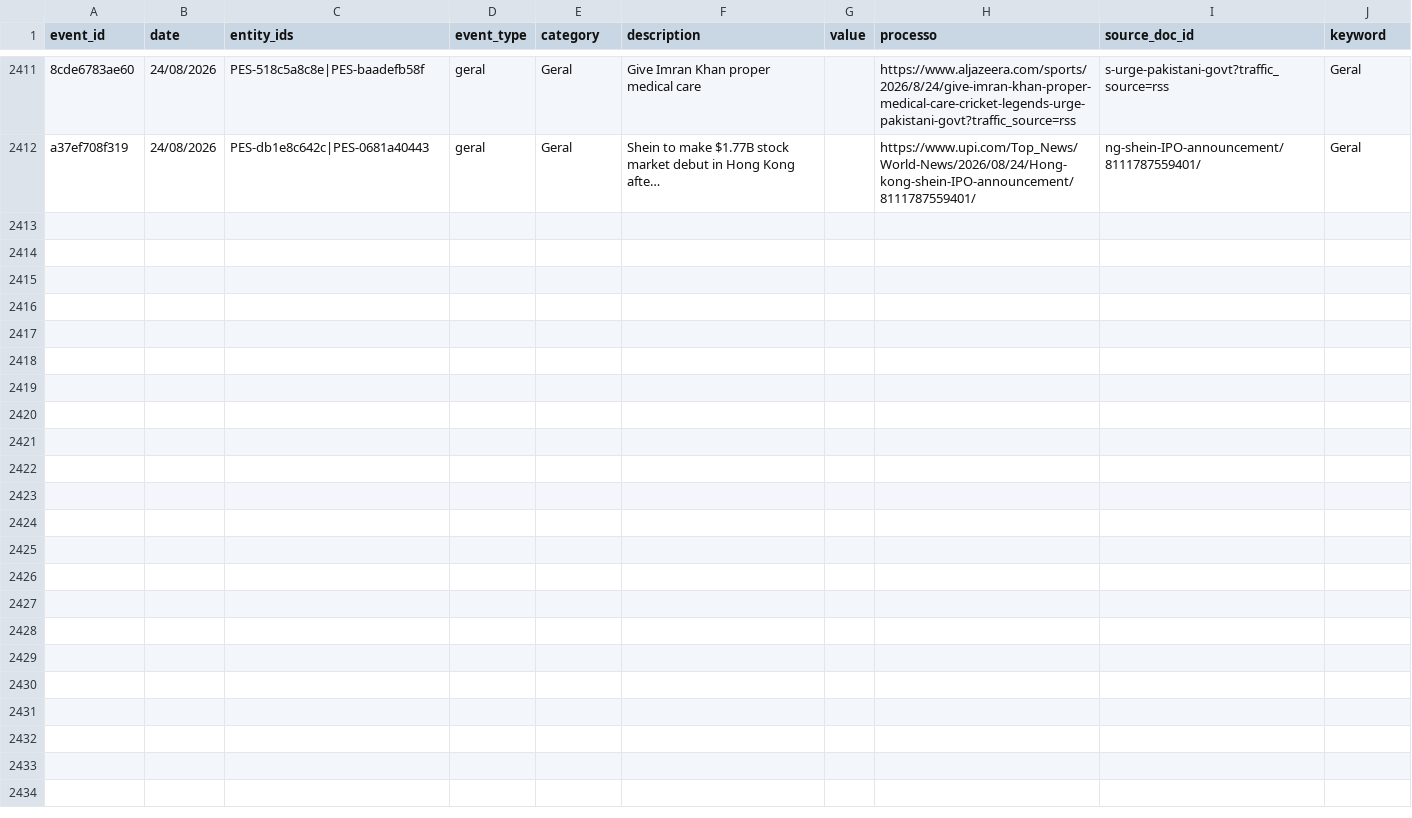
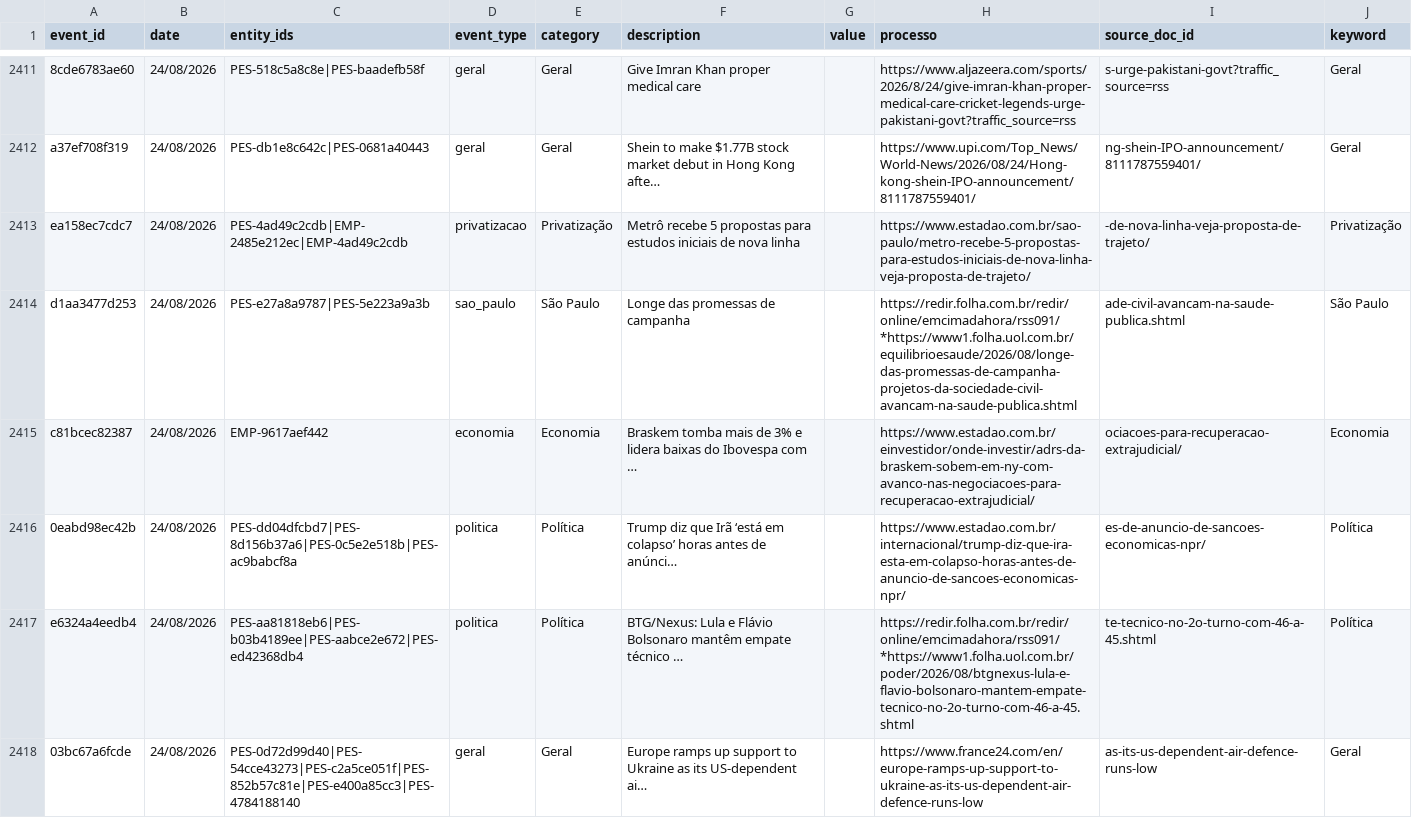
Before and after one commit to GuilhermeACRusso/monitor-de-not-cias, a CSV file: news_graph_events.csv, drawn as a sheet; only a part is shown, gaps mark what is left out; the diff covers the shown part only; the diff names each change by its address in the sheet, - before the commit and + after, or states it on an @@ line.

Commit message:
Update news ledger and entity graph

```diff
--- a/news_graph_events.csv
+++ b/news_graph_events.csv
+row 2413: ea158ec7cdc7 | 24/08/2026 | PES-4ad49c2cdb|EMP-2485e212ec|EMP-4ad49c2cdb | privatizacao | Privatização | Metrô recebe 5 propostas para estudos iniciais de nova linha |  | https://www.estadao.com.br/sao-paulo/metro-recebe-5-propostas-para-estudos-iniciais-de-nova-linha-veja-proposta-de-trajeto/ | -de-nova-linha-veja-proposta-de-trajeto/ | Privatização
+row 2414: d1aa3477d253 | 24/08/2026 | PES-e27a8a9787|PES-5e223a9a3b | sao_paulo | São Paulo | Longe das promessas de campanha |  | https://redir.folha.com.br/redir/online/emcimadahora/rss091/*https://www1.folha.uol.com.br/equilibrioesaude/2026/08/longe-das-promessas-de-campanha-projetos-da-sociedade-civil-avancam-na-saude-publica.shtml | ade-civil-avancam-na-saude-publica.shtml | São Paulo
+row 2415: c81bcec82387 | 24/08/2026 | EMP-9617aef442 | economia | Economia | Braskem tomba mais de 3% e lidera baixas do Ibovespa com … |  | https://www.estadao.com.br/einvestidor/onde-investir/adrs-da-braskem-sobem-em-ny-com-avanco-nas-negociacoes-para-recuperacao-extrajudicial/ | ociacoes-para-recuperacao-extrajudicial/ | Economia
+row 2416: 0eabd98ec42b | 24/08/2026 | PES-dd04dfcbd7|PES-8d156b37a6|PES-0c5e2e518b|PES-ac9babcf8a | politica | Política | Trump diz que Irã ‘está em colapso’ horas antes de anúnci… |  | https://www.estadao.com.br/internacional/trump-diz-que-ira-esta-em-colapso-horas-antes-de-anuncio-de-sancoes-economicas-npr/ | es-de-anuncio-de-sancoes-economicas-npr/ | Política
+row 2417: e6324a4eedb4 | 24/08/2026 | PES-aa81818eb6|PES-b03b4189ee|PES-aabce2e672|PES-ed42368db4 | politica | Política | BTG/Nexus: Lula e Flávio Bolsonaro mantêm empate técnico … |  | https://redir.folha.com.br/redir/online/emcimadahora/rss091/*https://www1.folha.uol.com.br/poder/2026/08/btgnexus-lula-e-flavio-bolsonaro-mantem-empate-tecnico-no-2o-turno-com-46-a-45.shtml | te-tecnico-no-2o-turno-com-46-a-45.shtml | Política
+row 2418: 03bc67a6fcde | 24/08/2026 | PES-0d72d99d40|PES-54cce43273|PES-c2a5ce051f|PES-852b57c81e|PES-e400a85cc3|PES-4784188140 | geral | Geral | Europe ramps up support to Ukraine as its US-dependent ai… |  | https://www.france24.com/en/europe-ramps-up-support-to-ukraine-as-its-us-dependent-air-defence-runs-low | as-its-us-dependent-air-defence-runs-low | Geral
```
Also changed, not shown: 5 added rows elsewhere in this file, news_graph_entities.csv, news_ledger.csv, 1 other file.
